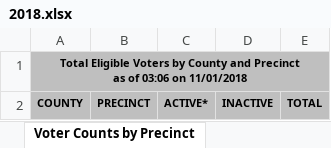
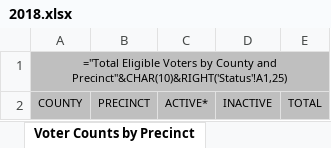
Before and after one commit to sdwebb/CODemsData, an Excel workbook: data/registration/raw/2018.xlsx, sheet Voter Counts by Precinct, drawn as a sheet; values as stored, in another font and other column widths than the file's, no borders; formulas without a stored value are shown as written; ↵ is a line break in a cell; the diff names each change by its address in the sheet, - before the commit and + after, or states it on an @@ line.

```diff
--- a/data/registration/raw/2018.xlsx (sheet Voter Counts by Precinct)
+++ b/data/registration/raw/2018.xlsx (sheet Voter Counts by Precinct)
-A1: Total Eligible Voters by County and Precinct ↵ as of 03:06 on 11/01/2018
+A1: ="Total Eligible Voters by County and Precinct"&CHAR(10)&RIGHT('Status'!A1,25)
-A1 bold: on
+A1 bold: off
-A2:E2 bold: on
+A2:E2 bold: off
```
Also changed, not shown: sheet Status, sheet State Senate Districts, sheet UOCAVA Counts, sheet Gender & Status, sheet Party & Status, sheet Congressional Districts, 2 more sheets, other sheet tabs, formulas that keep their value, data/registration/raw/2016.xlsx, 11 other files.
